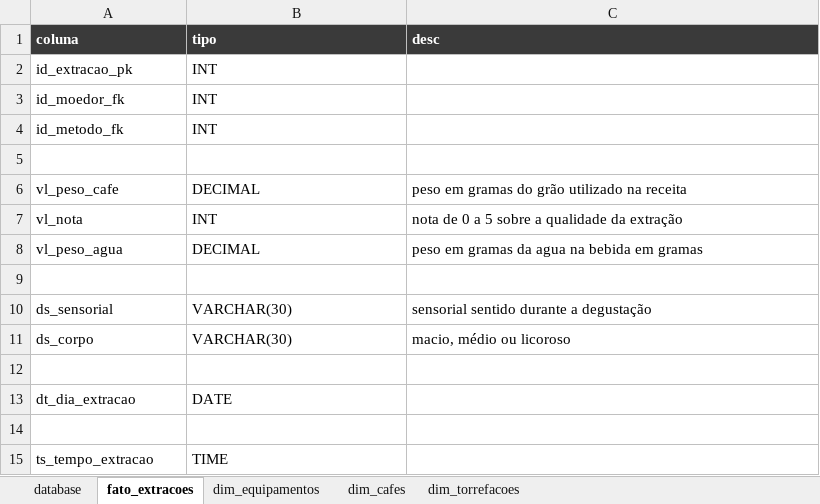
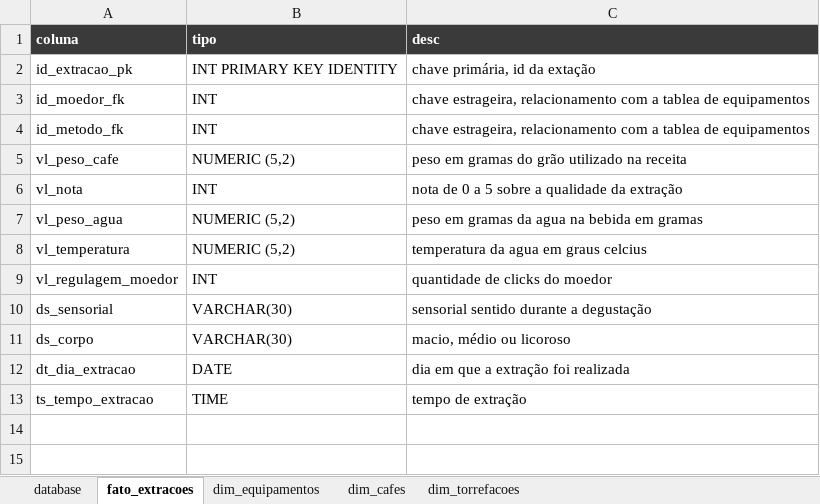
Before and after one commit to Davi-Vago/moer, an Excel workbook: database-archives/data-dict-moer.xlsx, sheet fato_extracoes, drawn as a sheet; values as stored, in another font and other column widths than the file's, no borders; removed rows and columns are numbered as before the commit, all else as after; the diff names each change by its address in the sheet, - before the commit and + after, or states it on an @@ line.

```diff
--- a/database-archives/data-dict-moer.xlsx (sheet fato_extracoes)
+++ b/database-archives/data-dict-moer.xlsx (sheet fato_extracoes)
-B2 (tipo): INT
+B2 (tipo): INT PRIMARY KEY IDENTITY
-C2 (desc): (empty)
+C2 (desc): chave primária, id da extação
-C3:C4 (desc): (empty)
+C3:C4 (desc): chave estrageira, relacionamento com a tablea de equipamentos
-row 5: (empty)
-B5 (tipo): DECIMAL
+B5 (tipo): NUMERIC (5,2)
-B7 (tipo): DECIMAL
+B7 (tipo): NUMERIC (5,2)
-row 8: (empty)
+row 8: vl_temperatura | NUMERIC (5,2) | temperatura da agua em graus celcius
+row 9: vl_regulagem_moedor | INT | quantidade de clicks do moedor
-row 12: (empty)
-C12 (desc): (empty)
+C12 (desc): dia em que a extração foi realizada
-row 14: (empty)
-C13 (desc): (empty)
+C13 (desc): tempo de extração
```
Also changed, not shown: database-archives/registro-extracoes.xlsx.
